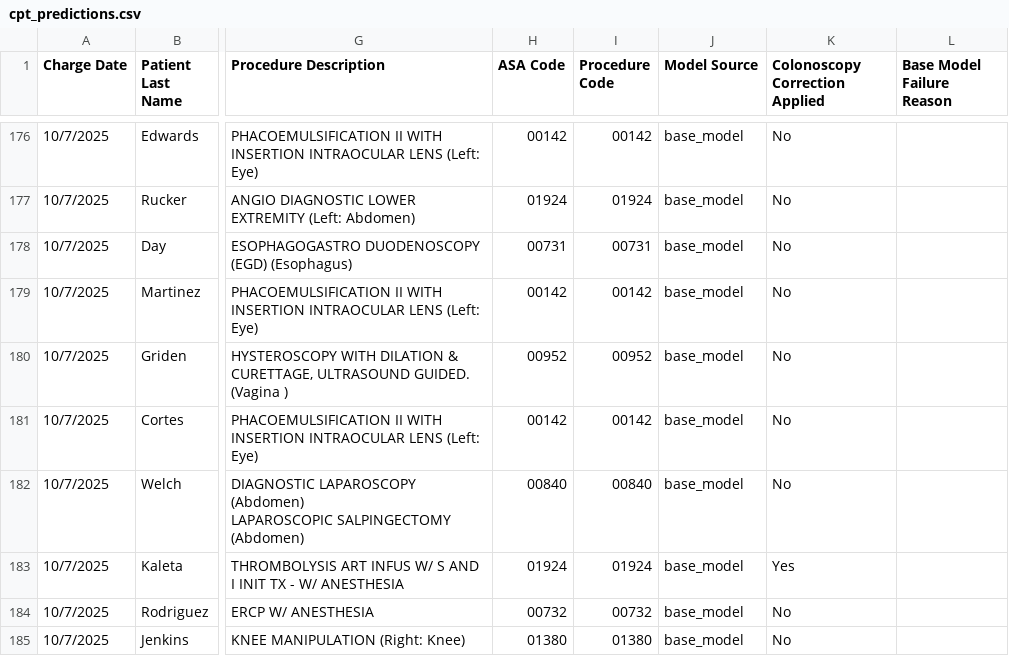
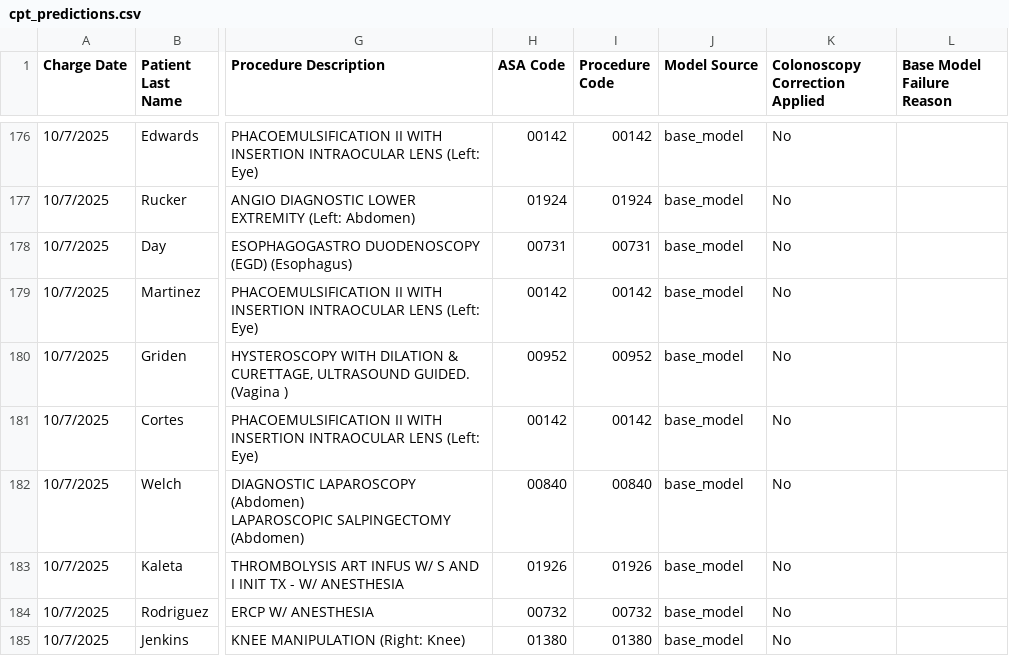
Before and after one commit to Viulica/medical-data-processor, a CSV file: backend/cpt_predictions.csv, drawn as a sheet; only a part is shown, gaps mark what is left out; the diff covers the shown part only; the diff names each change by its address in the sheet, - before the commit and + after, or states it on an @@ line.

```diff
--- a/backend/cpt_predictions.csv
+++ b/backend/cpt_predictions.csv
-H183 (ASA Code): 01924
+H183 (ASA Code): 01926
-I183 (Procedure Code): 01924
+I183 (Procedure Code): 01926
-K183 (Colonoscopy Correction Applied): Yes
+K183 (Colonoscopy Correction Applied): No
```
Also changed, not shown: 18 edited cells elsewhere in this file, 1 other file.
